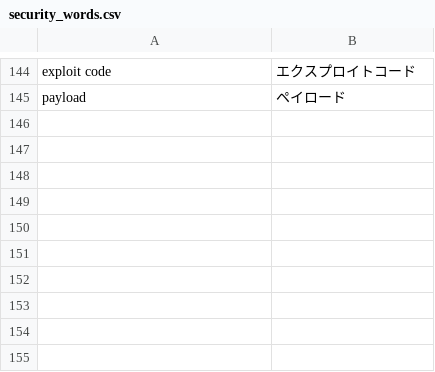
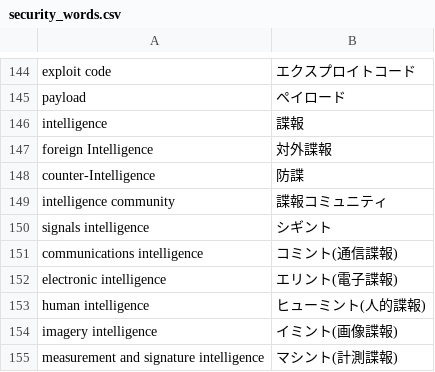
Before and after one commit to SaitoLab/security_words, a CSV file: security_words.csv, drawn as a sheet; only a part is shown, gaps mark what is left out; the diff names each change by its address in the sheet, - before the commit and + after, or states it on an @@ line.

Commit message:
Update security_words.csv
諜報関係の用語追加
警察政策学会資料 第82号 平成27(2015)年 9 月
米国国家安全保障庁の実態研究
より

```diff
--- a/security_words.csv
+++ b/security_words.csv
+row 146: intelligence | 諜報
+row 147: foreign Intelligence | 対外諜報
+row 148: counter-Intelligence | 防諜
+row 149: intelligence community | 諜報コミュニティ
+row 150: signals intelligence | シギント
+row 151: communications intelligence | コミント(通信諜報)
+row 152: electronic intelligence | エリント(電子諜報)
+row 153: human intelligence | ヒューミント(人的諜報)
+row 154: imagery intelligence | イミント(画像諜報)
+row 155: measurement and signature intelligence | マシント(計測諜報)
```
